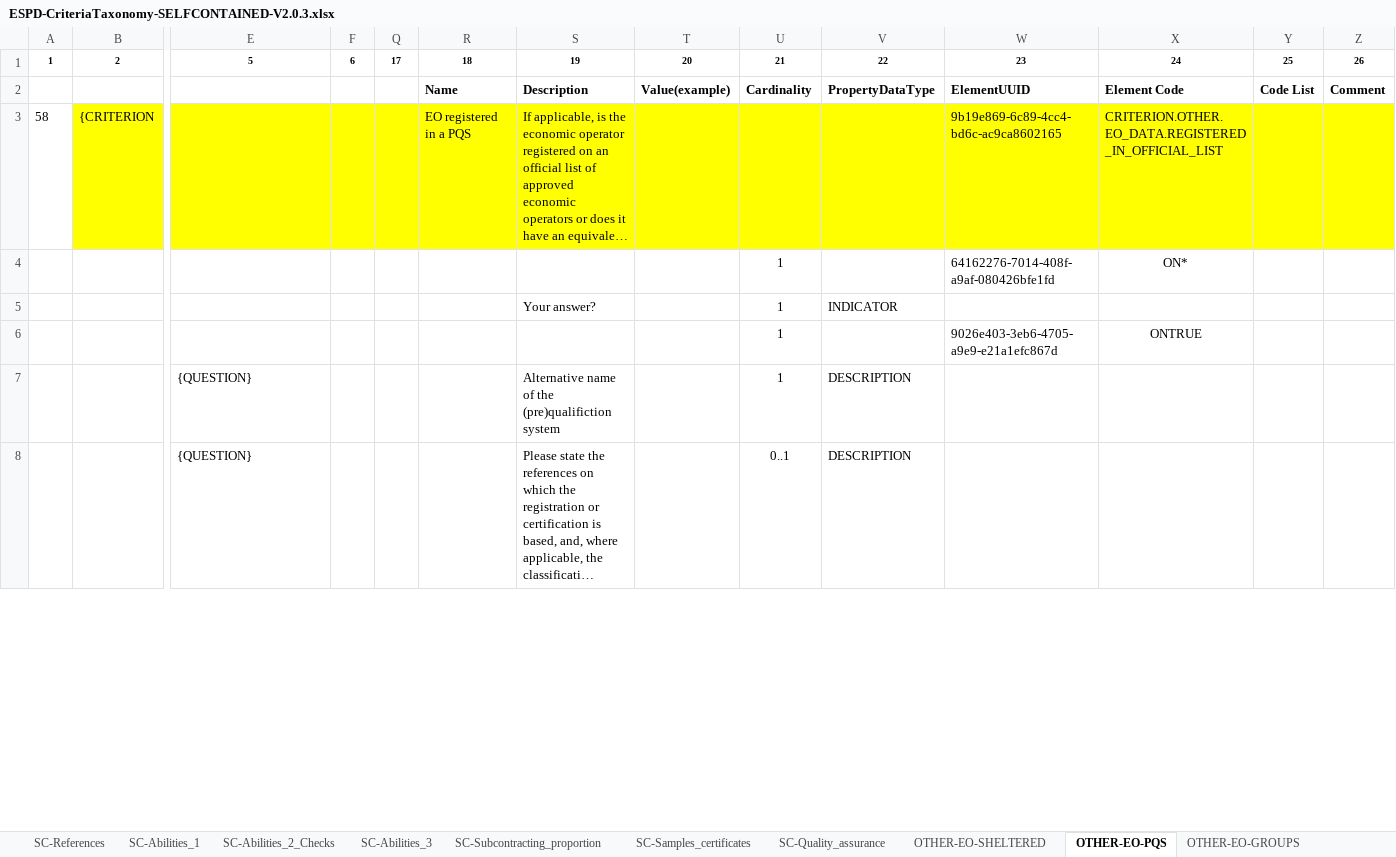
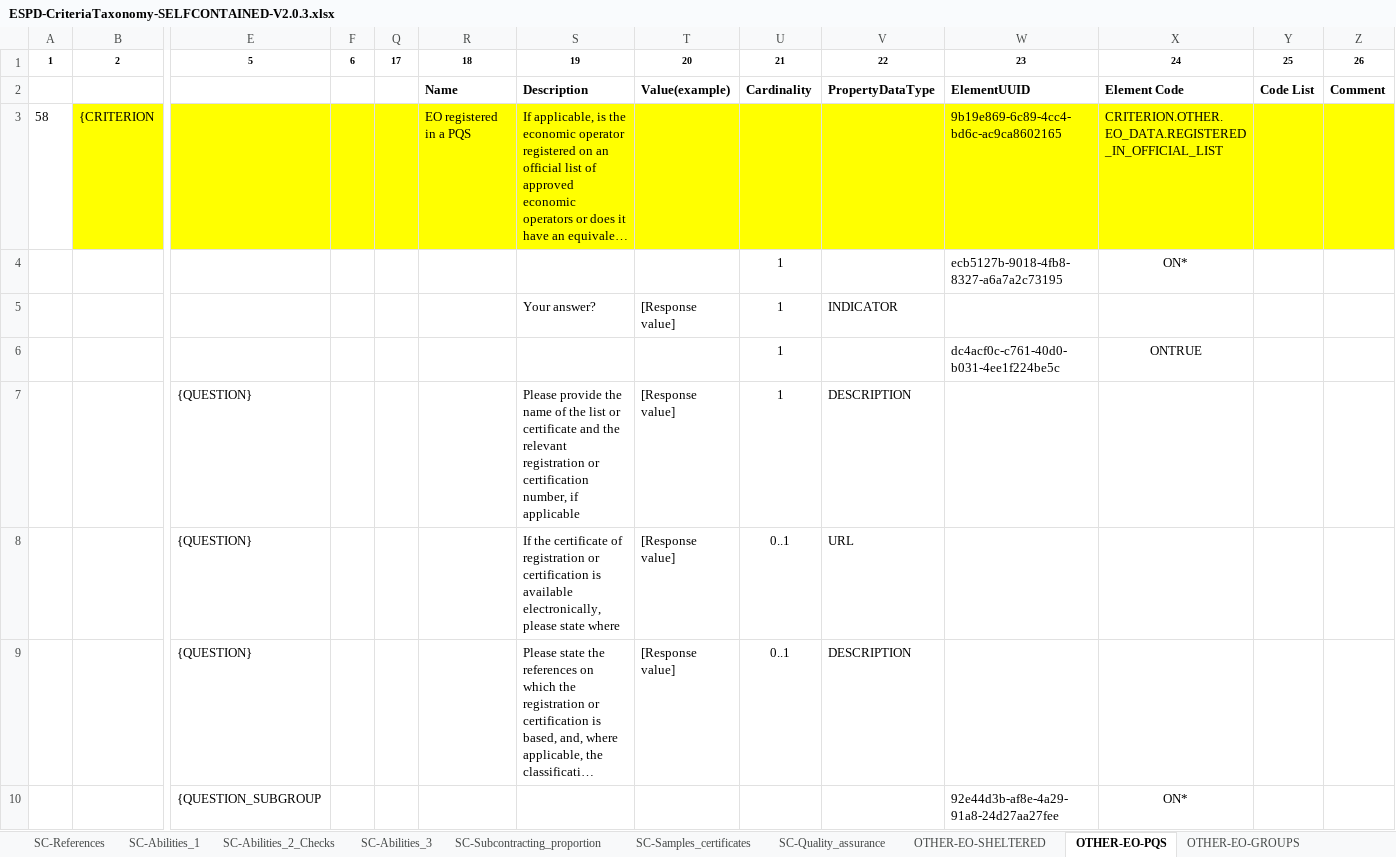
Before and after one commit to OP-TED/ESPD-EDM, an Excel workbook: docs/src/main/asciidoc/dist/cl/xlsx/ESPD-CriteriaTaxonomy-SELFCONTAINED-V2.0.3.xlsx, sheet OTHER-EO-PQS, drawn as a sheet; only a part is shown, gaps mark what is left out; long unchanged cells end in …; values as stored, in another font and other column widths than the file's, no borders; addresses are those after the commit; rows hold the shown columns only; the diff covers the shown part only; the diff names each change by its address in the sheet, - before the commit and + after, or states it on an @@ line.

Commit message:
Changes in CodeList and the Criteria Taxonomies, both REGULATED and SELF-CONTAINED.

```diff
--- a/docs/src/main/asciidoc/dist/cl/xlsx/ESPD-CriteriaTaxonomy-SELFCONTAINED-V2.0.3.xlsx (sheet OTHER-EO-PQS)
+++ b/docs/src/main/asciidoc/dist/cl/xlsx/ESPD-CriteriaTaxonomy-SELFCONTAINED-V2.0.3.xlsx (sheet OTHER-EO-PQS)
-W4: 64162276-7014-408f-a9af-080426bfe1fd
+W4: ecb5127b-9018-4fb8-8327-a6a7a2c73195
-T5: (empty)
+T5: [Response value]
-W6: 9026e403-3eb6-4705-a9e9-e21a1efc867d
+W6: dc4acf0c-c761-40d0-b031-4ee1f224be5c
-S7: Alternative name of the (pre)qualifiction system
+S7: Please provide the name of the list or certificate and the relevant registration or certification number, if applicable
-T7: (empty)
+T7: [Response value]
+row 8:  |  | {QUESTION} |  |  |  | If the certificate of registration or certification is available electronically, please state where | [Response value] | 0..1 | URL
-T9: (empty)
+T9: [Response value]
+row 10:  |  | {QUESTION_SUBGROUP |  |  |  |  |  |  |  | 92e44d3b-af8e-4a29-91a8-24d27aa27fee | ON*
```
Also changed, not shown: 5 added rows and 3 edited cells elsewhere in this sheet, sheet OTHER-EO-GROUPS, sheet EG-Contributions, sheet SC-Other_economic_or_financial, sheet SC-Abilities_1, sheet OTHER-EO-Lots, sheet EG-Convictions, 15 more sheets, docs/src/main/asciidoc/dist/cl/xlsx/ESPD-CriteriaTaxonomy-REGULATED-V2.0.3.xlsx, 1 other file.
